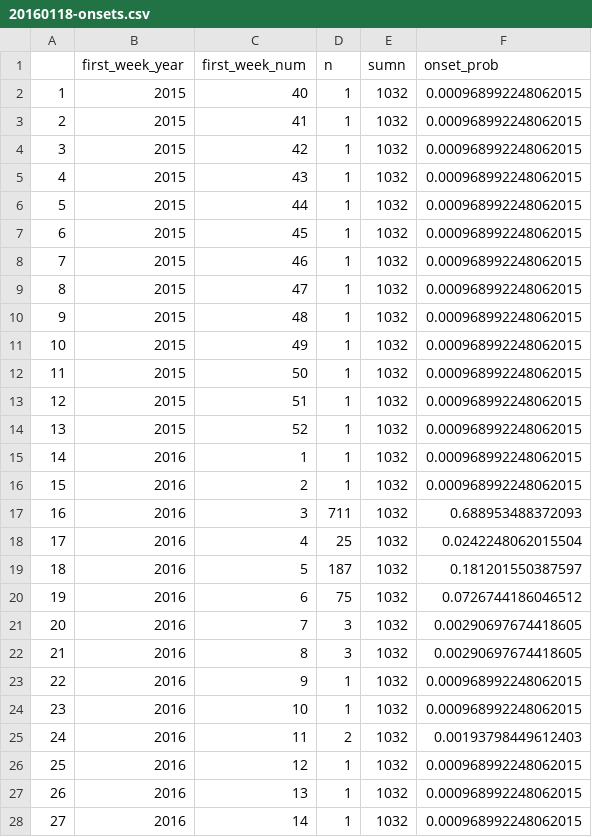
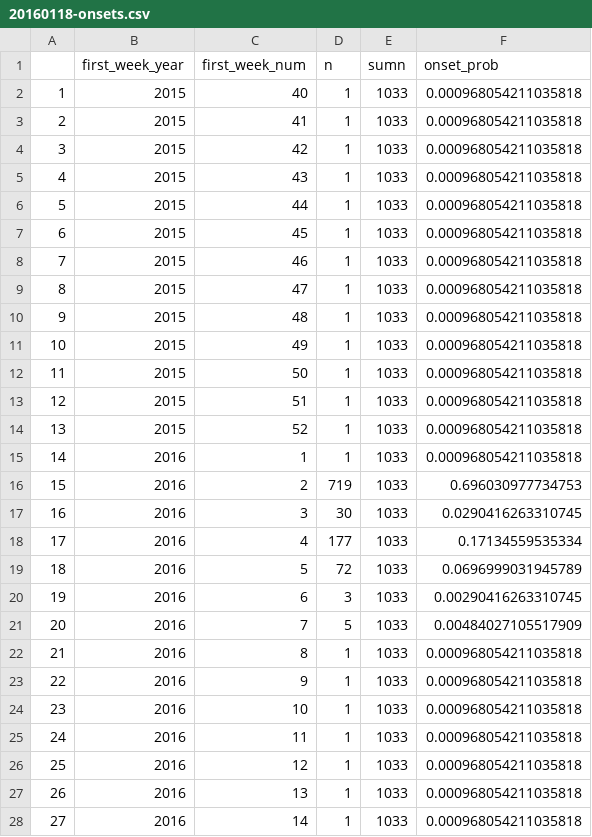
Before and after one commit to reichlab/ssr-influenza-competition, a CSV file: inst/submissions/20160118-onsets.csv, drawn as a sheet; only a part is shown; the diff covers the shown part only.

```diff
--- a/inst/submissions/20160118-onsets.csv
+++ b/inst/submissions/20160118-onsets.csv
@@ -1,28 +1,28 @@
 "","first_week_year","first_week_num","n","sumn","onset_prob"
-"1",2015,40,1,1032,0.000968992248062015
-"2",2015,41,1,1032,0.000968992248062015
-"3",2015,42,1,1032,0.000968992248062015
-"4",2015,43,1,1032,0.000968992248062015
-"5",2015,44,1,1032,0.000968992248062015
-"6",2015,45,1,1032,0.000968992248062015
-"7",2015,46,1,1032,0.000968992248062015
-"8",2015,47,1,1032,0.000968992248062015
-"9",2015,48,1,1032,0.000968992248062015
-"10",2015,49,1,1032,0.000968992248062015
-"11",2015,50,1,1032,0.000968992248062015
-"12",2015,51,1,1032,0.000968992248062015
-"13",2015,52,1,1032,0.000968992248062015
-"14",2016,1,1,1032,0.000968992248062015
-"15",2016,2,1,1032,0.000968992248062015
-"16",2016,3,711,1032,0.688953488372093
-"17",2016,4,25,1032,0.0242248062015504
-"18",2016,5,187,1032,0.181201550387597
-"19",2016,6,75,1032,0.0726744186046512
-"20",2016,7,3,1032,0.00290697674418605
-"21",2016,8,3,1032,0.00290697674418605
-"22",2016,9,1,1032,0.000968992248062015
-"23",2016,10,1,1032,0.000968992248062015
-"24",2016,11,2,1032,0.00193798449612403
-"25",2016,12,1,1032,0.000968992248062015
-"26",2016,13,1,1032,0.000968992248062015
-"27",2016,14,1,1032,0.000968992248062015
+"1",2015,40,1,1033,0.000968054211035818
+"2",2015,41,1,1033,0.000968054211035818
+"3",2015,42,1,1033,0.000968054211035818
+"4",2015,43,1,1033,0.000968054211035818
+"5",2015,44,1,1033,0.000968054211035818
+"6",2015,45,1,1033,0.000968054211035818
+"7",2015,46,1,1033,0.000968054211035818
+"8",2015,47,1,1033,0.000968054211035818
+"9",2015,48,1,1033,0.000968054211035818
+"10",2015,49,1,1033,0.000968054211035818
+"11",2015,50,1,1033,0.000968054211035818
+"12",2015,51,1,1033,0.000968054211035818
+"13",2015,52,1,1033,0.000968054211035818
+"14",2016,1,1,1033,0.000968054211035818
+"15",2016,2,719,1033,0.696030977734753
+"16",2016,3,30,1033,0.0290416263310745
+"17",2016,4,177,1033,0.17134559535334
+"18",2016,5,72,1033,0.0696999031945789
+"19",2016,6,3,1033,0.00290416263310745
+"20",2016,7,5,1033,0.00484027105517909
+"21",2016,8,1,1033,0.000968054211035818
+"22",2016,9,1,1033,0.000968054211035818
+"23",2016,10,1,1033,0.000968054211035818
+"24",2016,11,1,1033,0.000968054211035818
+"25",2016,12,1,1033,0.000968054211035818
+"26",2016,13,1,1033,0.000968054211035818
+"27",2016,14,1,1033,0.000968054211035818
```
Also changed, not shown: 12 edited cells elsewhere in this file, inst/submissions/20160118-peak-week.csv, inst/submissions/20160118-pred_bins.csv, 3 other files.
